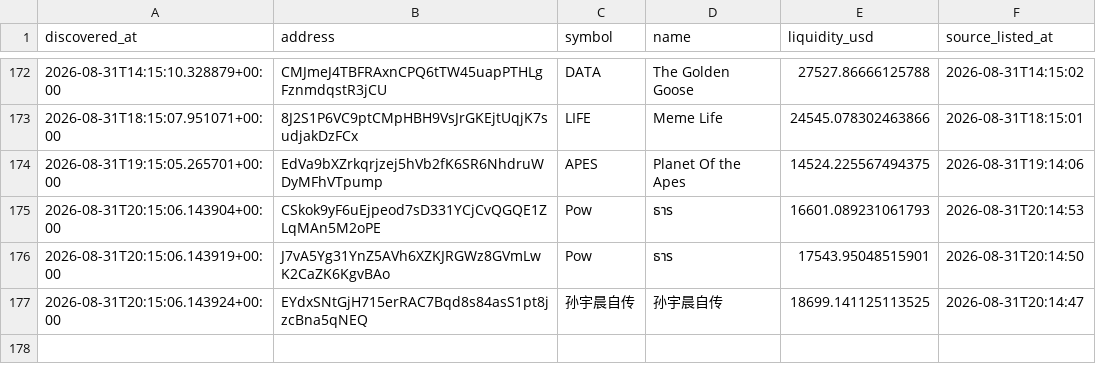
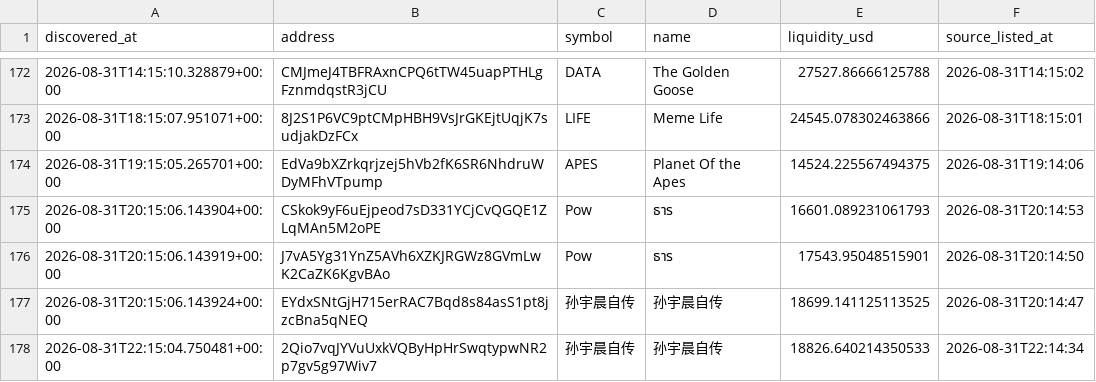
Before and after one commit to abdulrazakusman1029-ux/Nova, a CSV file: data/candidates.csv, drawn as a sheet; only a part is shown, gaps mark what is left out; the diff names each change by its address in the sheet, - before the commit and + after, or states it on an @@ line.

```diff
--- a/data/candidates.csv
+++ b/data/candidates.csv
+row 178: 2026-08-31T22:15:04.750481+00:00 | 2Qio7vqJYVuUxkVQByHpHrSwqtypwNR2p7gv5g97Wiv7 | 孙宇晨自传 | 孙宇晨自传 | 18826.640214350533 | 2026-08-31T22:14:34
```
Also changed, not shown: 2 other files.
